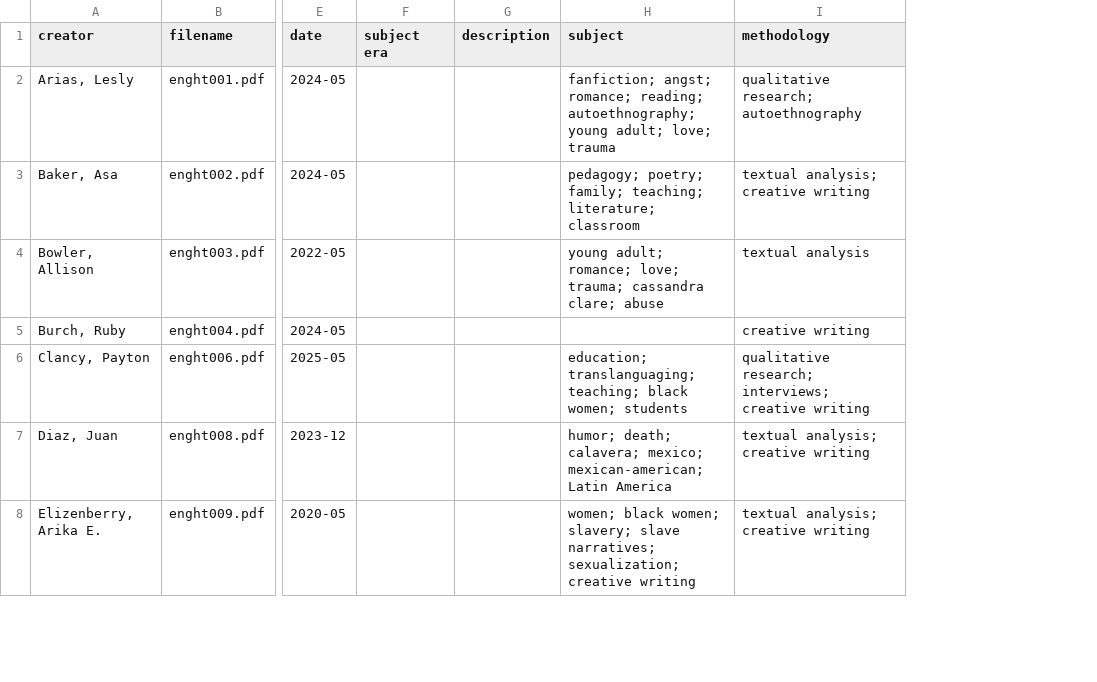
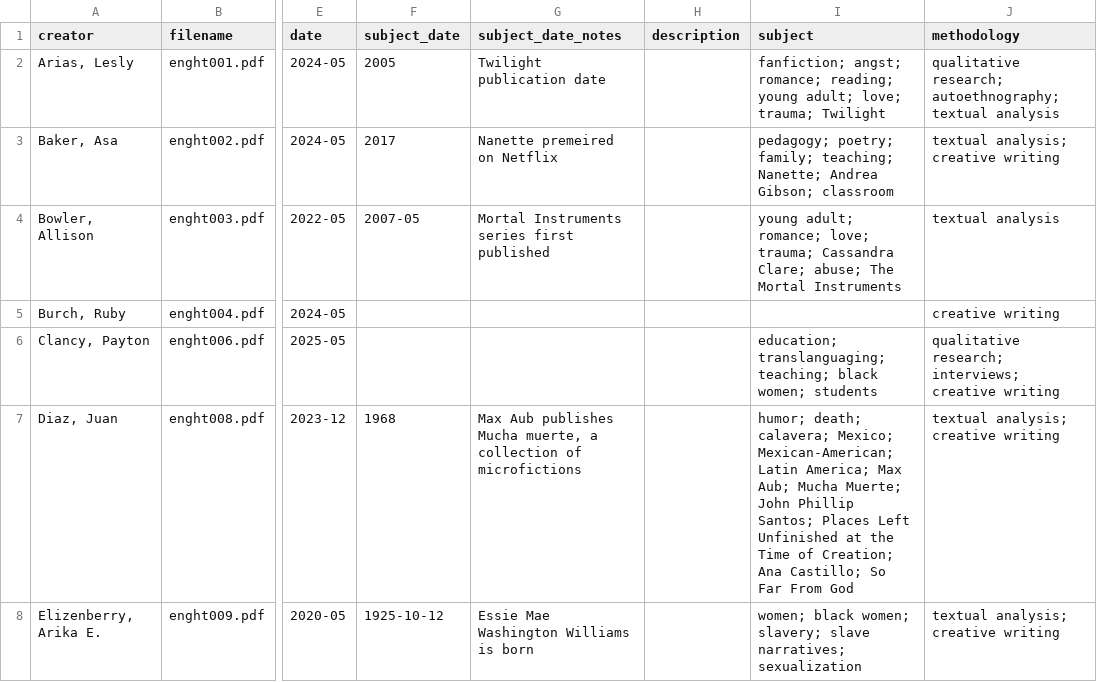
Before and after one commit to Nevada-State-English/nsu-english-thesis, a CSV file: _data/eng_ht_data.csv, drawn as a sheet; only a part is shown, gaps mark what is left out; removed rows and columns are numbered as before the commit, all else as after; the diff covers the shown part only; the diff names each change by its address in the sheet, - before the commit and + after, or states it on an @@ line.

Commit message:
Added a subject timeline of Timeline JS

```diff
--- a/_data/eng_ht_data.csv
+++ b/_data/eng_ht_data.csv
-column F (subject era), empty
+column F (subject_date), rows 2-8: 2005 | 2017 | 2007-05 |  |  | 1968 | 1925-10-12
+column G (subject_date_notes), rows 2-8: Twilight publication date | Nanette premeired on Netflix | Mortal Instruments series first published |  |  | Max Aub publishes Mucha muerte, a collection of microfictions | Essie Mae Washington Williams is born
-I2 (subject): …romance; reading; autoethnography; young adult; love; trauma
+I2 (subject): …romance; reading; young adult; love; trauma; Twilight
-J2 (methodology): qualitative research; autoethnography
+J2 (methodology): qualitative research; autoethnography; textual analysis
-I3 (subject): …family; teaching; literature; classroom
+I3 (subject): …family; teaching; Nanette; Andrea Gibson; classroom
-I4 (subject): …love; trauma; cassandra clare; abuse
+I4 (subject): …love; trauma; Cassandra Clare; abuse; The Mortal Instruments
-I7 (subject): …death; calavera; mexico; mexican-american; Latin America
+I7 (subject): …death; calavera; Mexico; Mexican-American; Latin America; Max Aub; Mucha Muerte; John Phillip Santos; Places Left Unfinished at the Time of Creation; Ana Castillo; So Far From God
-I8 (subject): …slave narratives; sexualization; creative writing
+I8 (subject): …slave narratives; sexualization
```
Also changed, not shown: 20 edited cells elsewhere in this file, _data/config-nav.csv, 2 other files.
